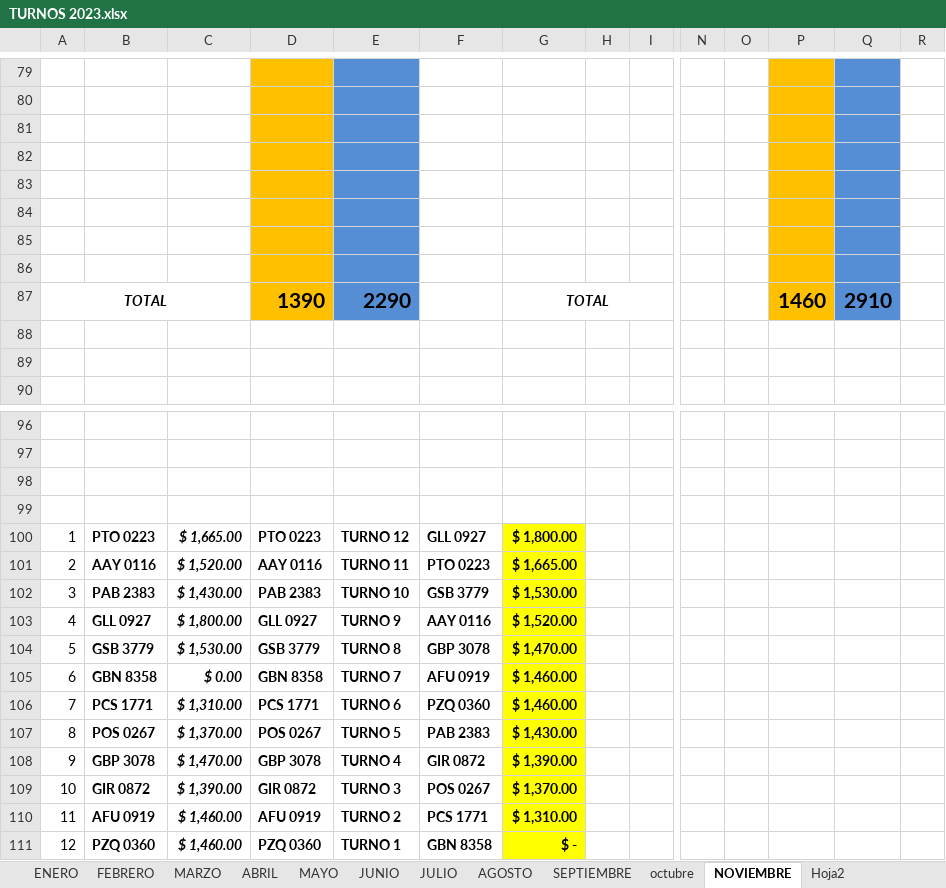
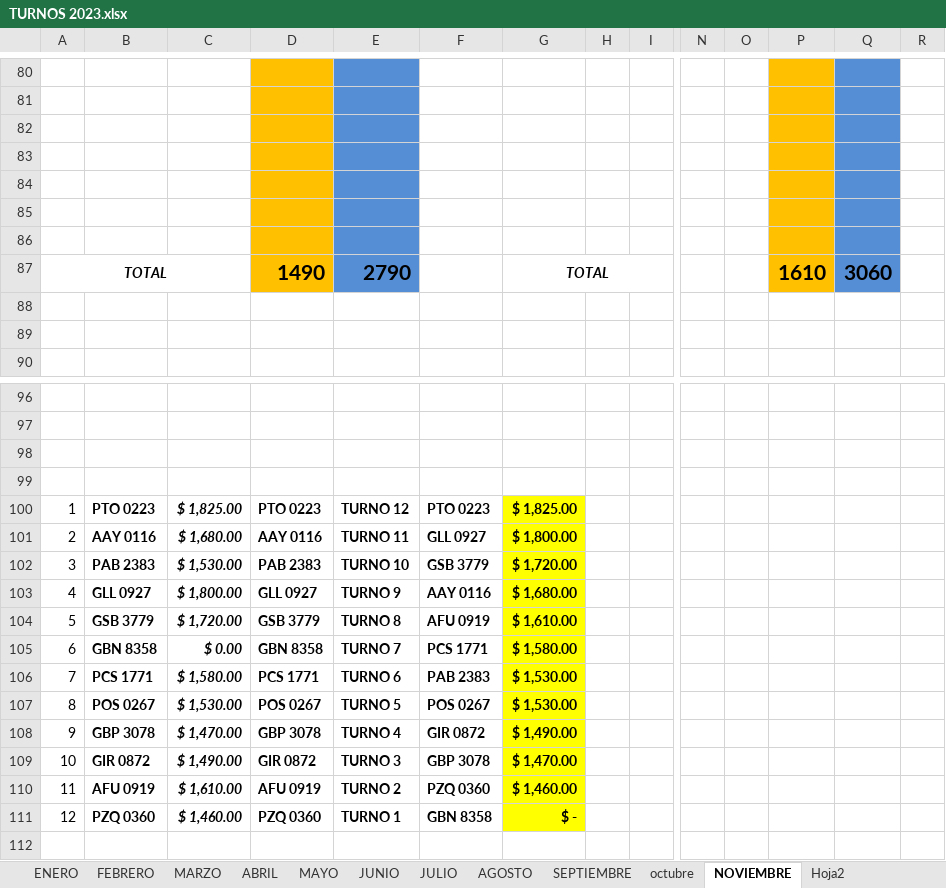
Before and after one commit to ABRILTRANS/OFICINA, an Excel workbook: DOC 2023/TURNOS 2023.xlsx, sheet NOVIEMBRE, drawn as a sheet; only a part is shown, gaps mark what is left out; values as stored, in another font and other column widths than the file's, no borders; removed rows and columns are numbered as before the commit, all else as after; rows hold the shown columns only; the diff covers the shown part only; the diff names each change by its address in the sheet, - before the commit and + after, or states it on an @@ line.

```diff
--- a/DOC 2023/TURNOS 2023.xlsx (sheet NOVIEMBRE)
+++ b/DOC 2023/TURNOS 2023.xlsx (sheet NOVIEMBRE)
-row 86: (empty)
-D87: 1390
+D87: 1490
-E87: 2290
+E87: 2790
-P87: 1460
+P87: 1610
-Q87: 2910
+Q87: 3060
-C100: $ 1,665.00
+C100: $ 1,825.00
-F100: GLL 0927
+F100: PTO 0223
-G100: $ 1,800.00
+G100: $ 1,825.00
-C101: $ 1,520.00
+C101: $ 1,680.00
-F101: PTO 0223
+F101: GLL 0927
-G101: $ 1,665.00
+G101: $ 1,800.00
-C102: $ 1,430.00
+C102: $ 1,530.00
-G102: $ 1,530.00
+G102: $ 1,720.00
-G103: $ 1,520.00
+G103: $ 1,680.00
-C104: $ 1,530.00
+C104: $ 1,720.00
-F104: GBP 3078
+F104: AFU 0919
-G104: $ 1,470.00
+G104: $ 1,610.00
-F105: AFU 0919
+F105: PCS 1771
-G105: $ 1,460.00
+G105: $ 1,580.00
-C106: $ 1,310.00
+C106: $ 1,580.00
-F106: PZQ 0360
+F106: PAB 2383
-G106: $ 1,460.00
+G106: $ 1,530.00
-C107: $ 1,370.00
+C107: $ 1,530.00
-F107: PAB 2383
+F107: POS 0267
-G107: $ 1,430.00
+G107: $ 1,530.00
-G108: $ 1,390.00
+G108: $ 1,490.00
-C109: $ 1,390.00
+C109: $ 1,490.00
-F109: POS 0267
+F109: GBP 3078
-G109: $ 1,370.00
+G109: $ 1,470.00
-C110: $ 1,460.00
+C110: $ 1,610.00
-F110: PCS 1771
+F110: PZQ 0360
-G110: $ 1,310.00
+G110: $ 1,460.00
```
Also changed, not shown: 3 added rows, 2 removed rows and 44 edited cells elsewhere in this sheet.
